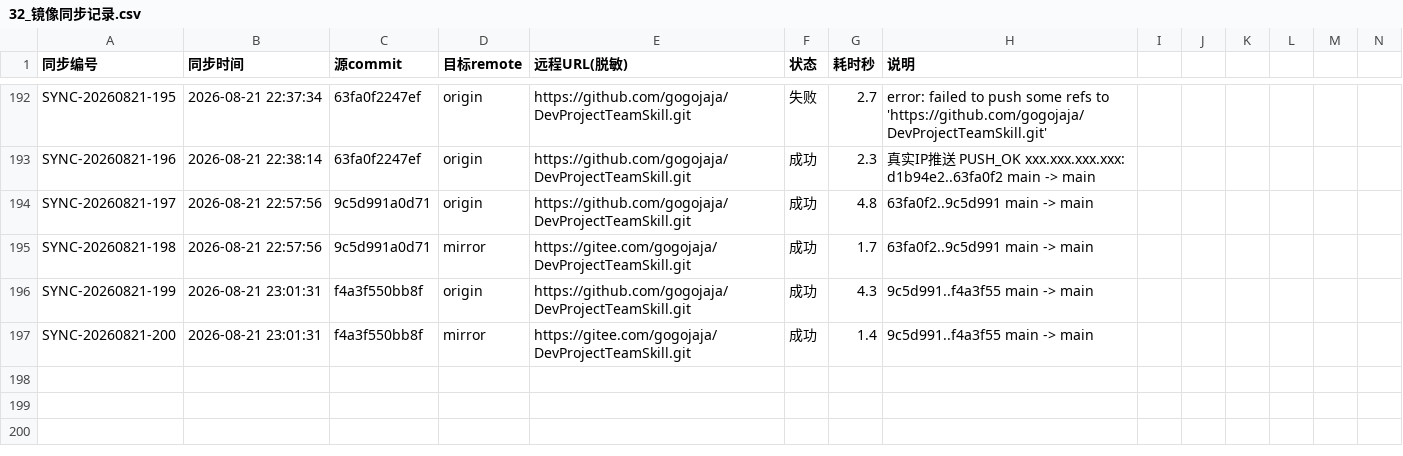
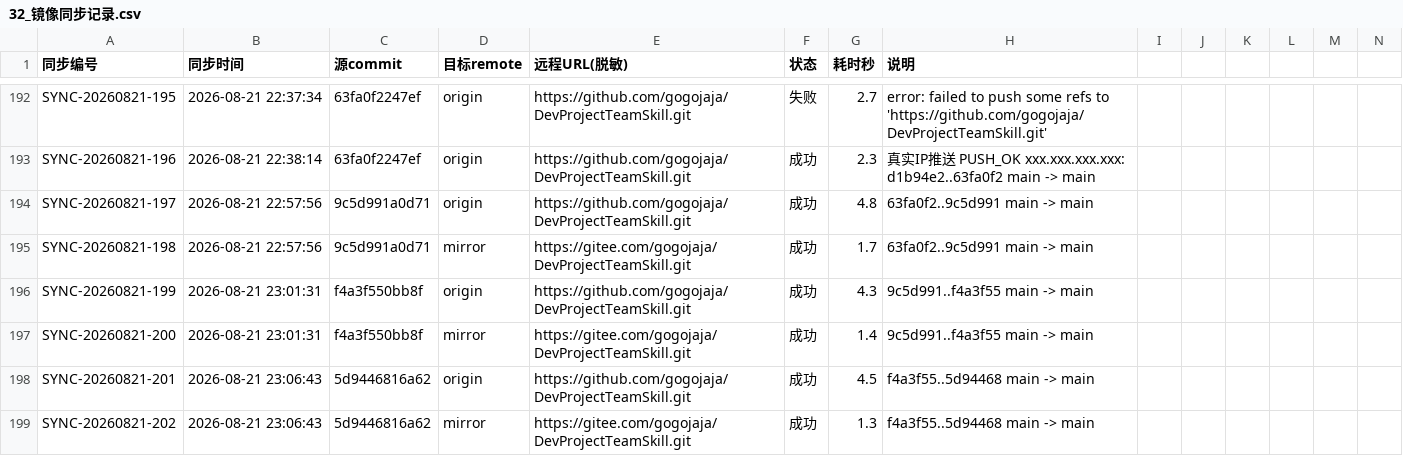
Before and after one commit to gogojaja/DevProjectTeamSkill, a CSV file: 台账/32_镜像同步记录.csv, drawn as a sheet; only a part is shown, gaps mark what is left out; rows hold the shown columns only; the diff names each change by its address in the sheet, - before the commit and + after, or states it on an @@ line.

```diff
--- a/台账/32_镜像同步记录.csv
+++ b/台账/32_镜像同步记录.csv
+row 198: SYNC-20260821-201 | 2026-08-21 23:06:43 | 5d9446816a62 | origin | https://github.com/gogojaja/DevProjectTeamSkill.git | 成功 | 4.5 | f4a3f55..5d94468 main -> main
+row 199: SYNC-20260821-202 | 2026-08-21 23:06:43 | 5d9446816a62 | mirror | https://gitee.com/gogojaja/DevProjectTeamSkill.git | 成功 | 1.3 | f4a3f55..5d94468 main -> main
```
Also changed, not shown: 台账/14_授权登记.csv, 台账/26_访问边界.csv, 3 other files.
